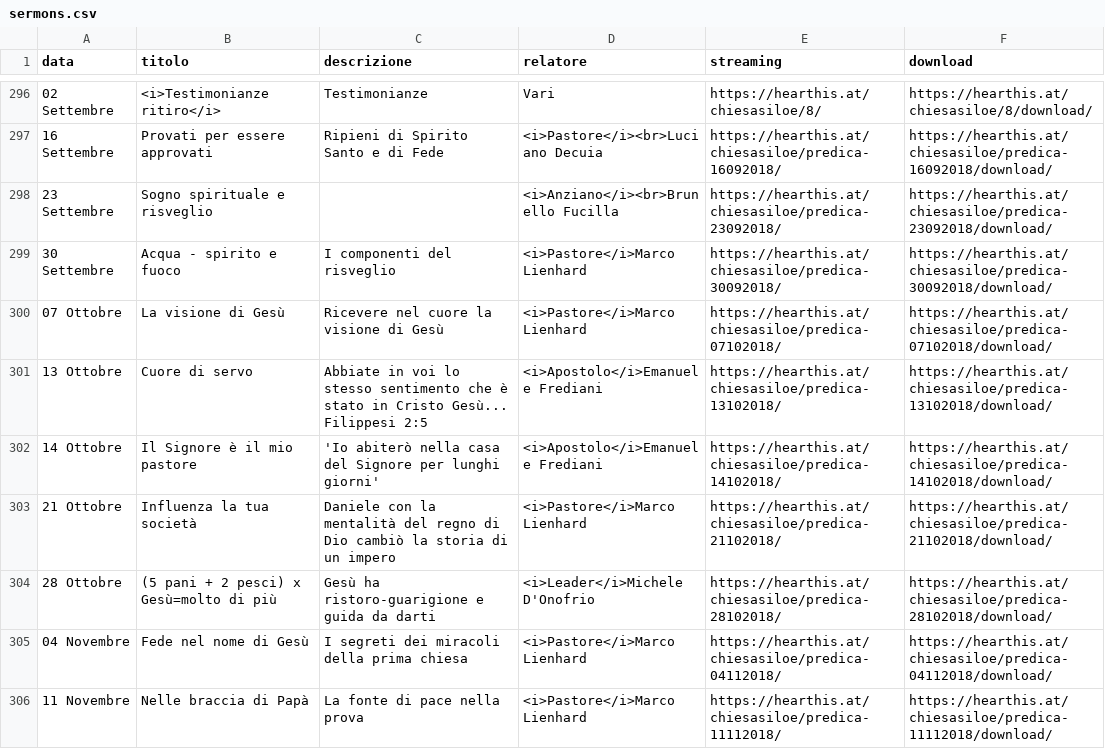
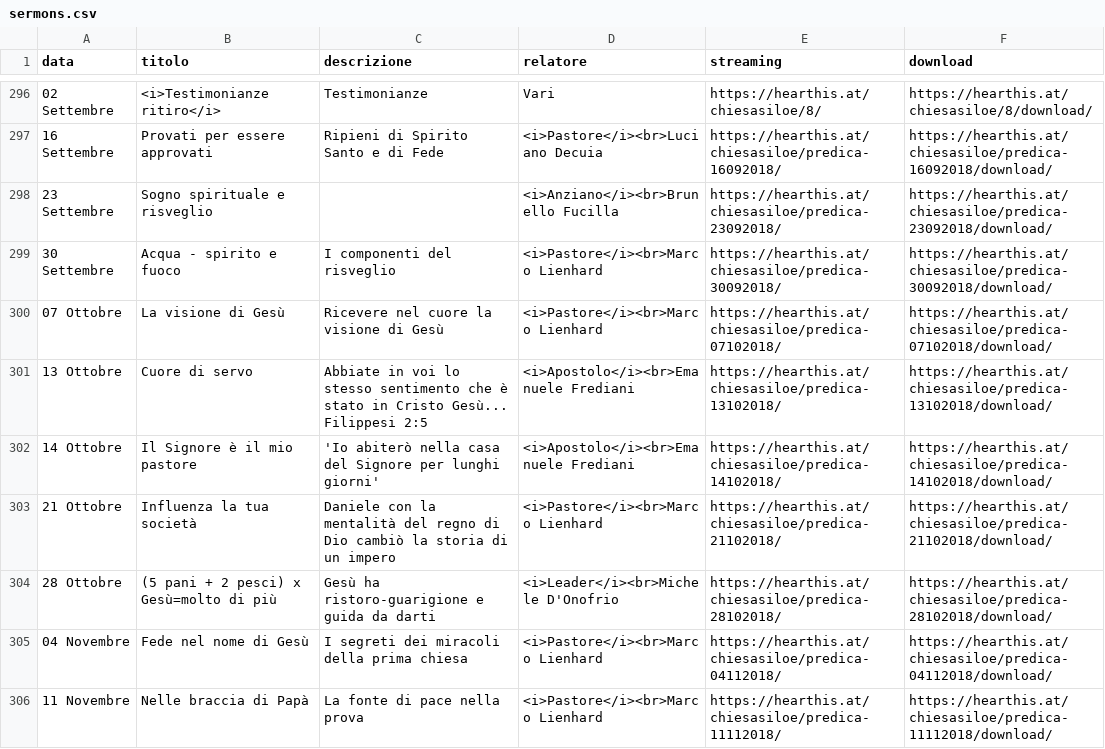
Before and after one commit to ChiesaSiloe/chiesasiloe.github.io, a CSV file: _data/sermons.csv, drawn as a sheet; only a part is shown, gaps mark what is left out.

Commit message:
dawgda

```diff
--- a/_data/sermons.csv
+++ b/_data/sermons.csv
@@ -298,9 +298,9 @@ data,titolo,descrizione,relatore,streaming,download
 23 Settembre, Sogno spirituale e risveglio,,<i>Anziano</i><br>Brunello Fucilla,https://hearthis.at/chiesasiloe/predica-23092018/,https://hearthis.at/chiesasiloe/predica-23092018/download/
-30 Settembre, Acqua - spirito e fuoco, I componenti del risveglio, <i>Pastore</i>Marco Lienhard,https://hearthis.at/chiesasiloe/predica-30092018/,https://hearthis.at/chiesasiloe/predica-30092018/download/
-07 Ottobre, La visione di Gesù, Ricevere nel cuore la visione di Gesù, <i>Pastore</i>Marco Lienhard,https://hearthis.at/chiesasiloe/predica-07102018/,https://hearthis.at/chiesasiloe/predica-07102018/download/
-13 Ottobre, Cuore di servo, Abbiate in voi lo stesso sentimento che è stato in Cristo Gesù... Filippesi 2:5, <i>Apostolo</i>Emanuele Frediani,https://hearthis.at/chiesasiloe/predica-13102018/,https://hearthis.at/chiesasiloe/predica-13102018/download/
-14 Ottobre, Il Signore è il mio pastore, 'Io abiterò nella casa del Signore per lunghi giorni',<i>Apostolo</i>Emanuele Frediani,https://hearthis.at/chiesasiloe/predica-14102018/,https://hearthis.at/chiesasiloe/predica-14102018/download/
-21 Ottobre, Influenza la tua società, Daniele con la mentalità del regno di Dio cambiò la storia di un impero,<i>Pastore</i>Marco Lienhard,https://hearthis.at/chiesasiloe/predica-21102018/,https://hearthis.at/chiesasiloe/predica-21102018/download/
-28 Ottobre, (5 pani + 2 pesci) x Gesù=molto di più,Gesù ha ristoro-guarigione e guida da darti,<i>Leader</i>Michele D'Onofrio,https://hearthis.at/chiesasiloe/predica-28102018/,https://hearthis.at/chiesasiloe/predica-28102018/download/
-04 Novembre, Fede nel nome di Gesù, I segreti dei miracoli della prima chiesa,<i>Pastore</i>Marco Lienhard,https://hearthis.at/chiesasiloe/predica-04112018/,https://hearthis.at/chiesasiloe/predica-04112018/download/
-11 Novembre, Nelle  braccia di Papà,La fonte di pace nella prova,<i>Pastore</i>Marco Lienhard,https://hearthis.at/chiesasiloe/predica-11112018/,https://hearthis.at/chiesasiloe/predica-11112018/download/
+30 Settembre, Acqua - spirito e fuoco, I componenti del risveglio, <i>Pastore</i><br>Marco Lienhard,https://hearthis.at/chiesasiloe/predica-30092018/,https://hearthis.at/chiesasiloe/predica-30092018/download/
+07 Ottobre, La visione di Gesù, Ricevere nel cuore la visione di Gesù, <i>Pastore</i><br>Marco Lienhard,https://hearthis.at/chiesasiloe/predica-07102018/,https://hearthis.at/chiesasiloe/predica-07102018/download/
+13 Ottobre, Cuore di servo, Abbiate in voi lo stesso sentimento che è stato in Cristo Gesù... Filippesi 2:5, <i>Apostolo</i><br>Emanuele Frediani,https://hearthis.at/chiesasiloe/predica-13102018/,https://hearthis.at/chiesasiloe/predica-13102018/download/
+14 Ottobre, Il Signore è il mio pastore, 'Io abiterò nella casa del Signore per lunghi giorni',<i>Apostolo</i><br>Emanuele Frediani,https://hearthis.at/chiesasiloe/predica-14102018/,https://hearthis.at/chiesasiloe/predica-14102018/download/
+21 Ottobre, Influenza la tua società, Daniele con la mentalità del regno di Dio cambiò la storia di un impero,<i>Pastore</i><br>Marco Lienhard,https://hearthis.at/chiesasiloe/predica-21102018/,https://hearthis.at/chiesasiloe/predica-21102018/download/
+28 Ottobre, (5 pani + 2 pesci) x Gesù=molto di più,Gesù ha ristoro-guarigione e guida da darti,<i>Leader</i><br>Michele D'Onofrio,https://hearthis.at/chiesasiloe/predica-28102018/,https://hearthis.at/chiesasiloe/predica-28102018/download/
+04 Novembre, Fede nel nome di Gesù, I segreti dei miracoli della prima chiesa,<i>Pastore</i><br>Marco Lienhard,https://hearthis.at/chiesasiloe/predica-04112018/,https://hearthis.at/chiesasiloe/predica-04112018/download/
+11 Novembre, Nelle  braccia di Papà,La fonte di pace nella prova,<i>Pastore</i><br>Marco Lienhard,https://hearthis.at/chiesasiloe/predica-11112018/,https://hearthis.at/chiesasiloe/predica-11112018/download/
```
